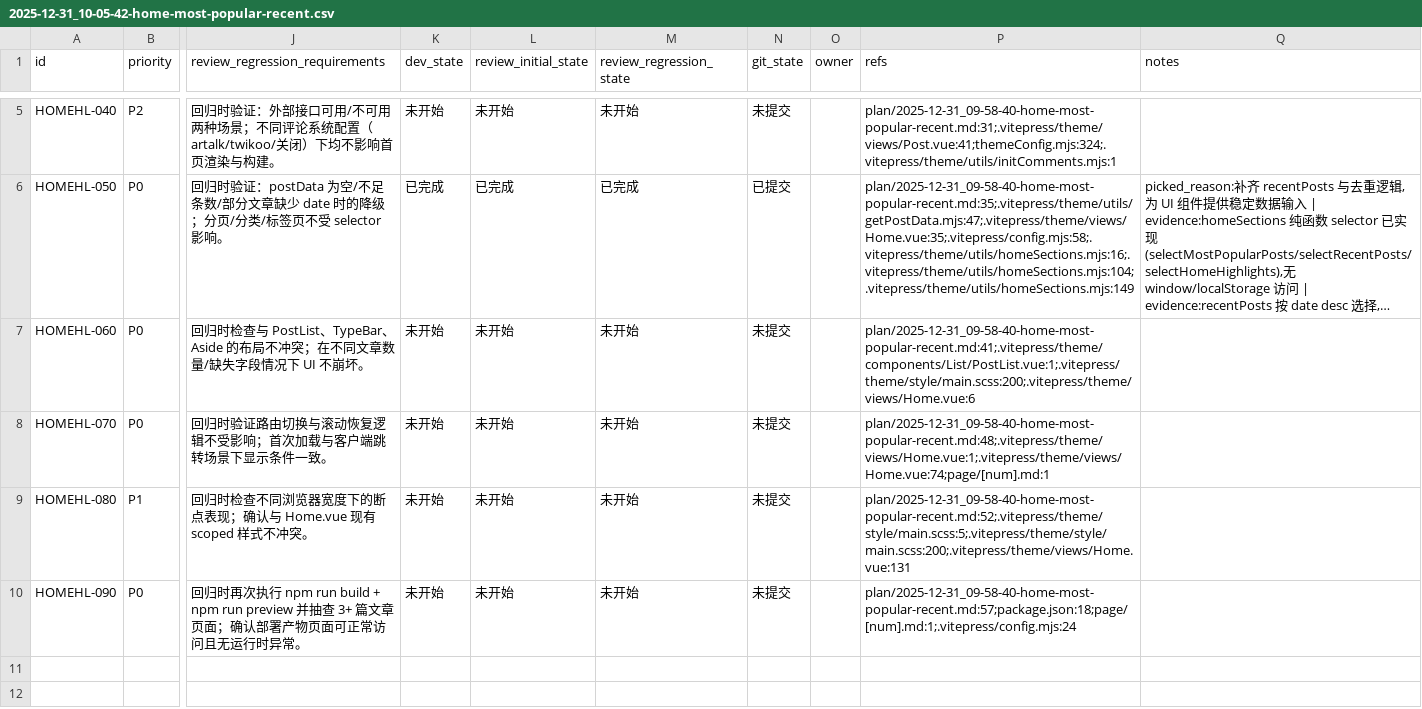
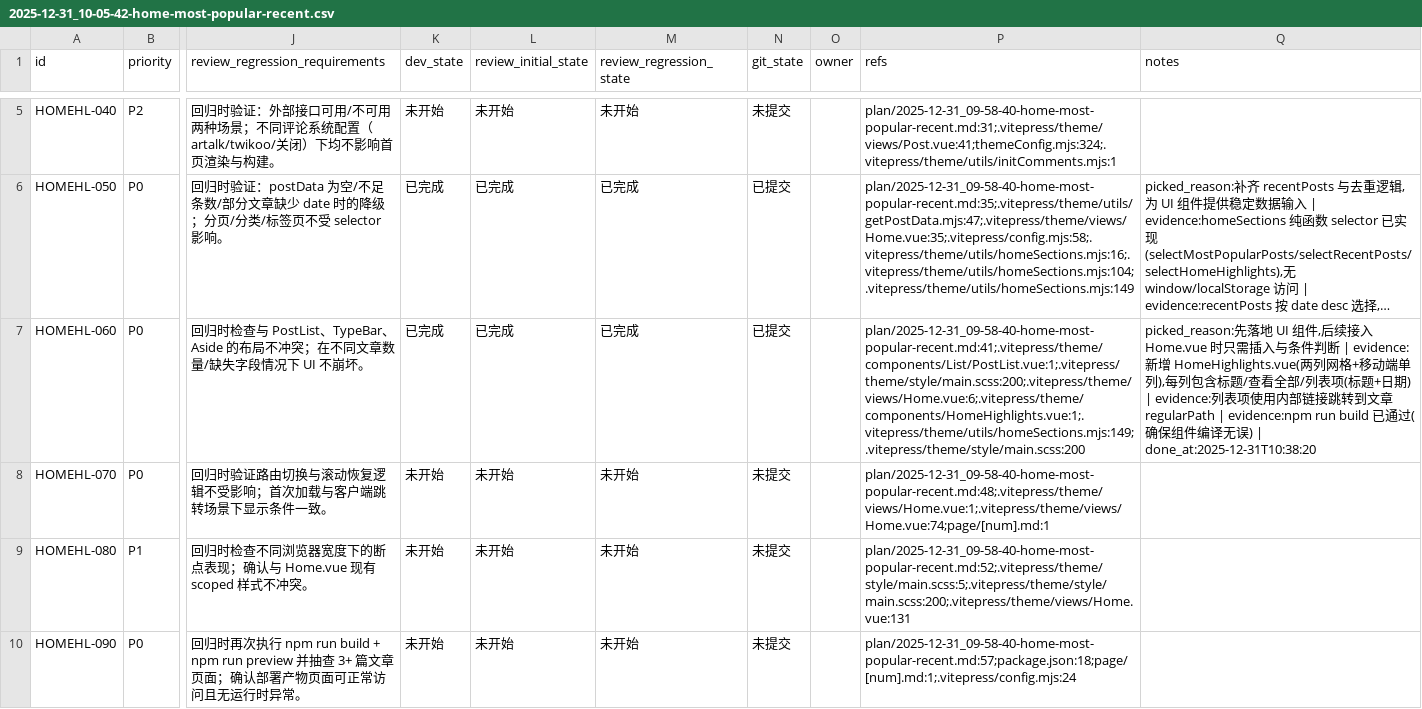
Before and after one commit to re0phimes/phimes-blog, a CSV file: issues/2025-12-31_10-05-42-home-most-popular-recent.csv, drawn as a sheet; only a part is shown, gaps mark what is left out; long unchanged cells end in …; the diff names each change by its address in the sheet, - before the commit and + after, or states it on an @@ line.

Commit message:
[HOMEHL-060] 新增 HomeHighlights 组件

```diff
--- a/issues/2025-12-31_10-05-42-home-most-popular-recent.csv
+++ b/issues/2025-12-31_10-05-42-home-most-popular-recent.csv
-K7 (dev_state): 未开始
+K7 (dev_state): 已完成
-L7 (review_initial_state): 未开始
+L7 (review_initial_state): 已完成
-M7 (review_regression_state): 未开始
+M7 (review_regression_state): 已完成
-N7 (git_state): 未提交
+N7 (git_state): 已提交
-P7 (refs): plan/2025-12-31_09-58-40-home-most-popular-recent.md:41;.vitepress/theme/components/List/PostList.vue:1;.vitepress/theme/style/main.scss:200;.vitepress/theme/views/Home.vue:6
+P7 (refs): plan/2025-12-31_09-58-40-home-most-popular-recent.md:41;.vitepress/theme/components/List/PostList.vue:1;.vitepress/theme/style/main.scss:200;.vitepress/theme/views/Home.vue:6;.vitepress/theme/components/HomeHighlights.vue:1;.vitepress/theme/utils/homeSections.mjs:149;.vitepress/theme/style/main.scss:200
-Q7 (notes): (empty)
+Q7 (notes): picked_reason:先落地 UI 组件,后续接入 Home.vue 时只需插入与条件判断 | evidence:新增 HomeHighlights.vue(两列网格+移动端单列),每列包含标题/查看全部/列表项(标题+日期) | evidence:列表项使用内部链接跳转到文章 regularPath | evidence:npm run build 已通过(确保组件编译无误) | done_at:2025-12-31T10:38:20
```
Also changed, not shown: 1 other file.
